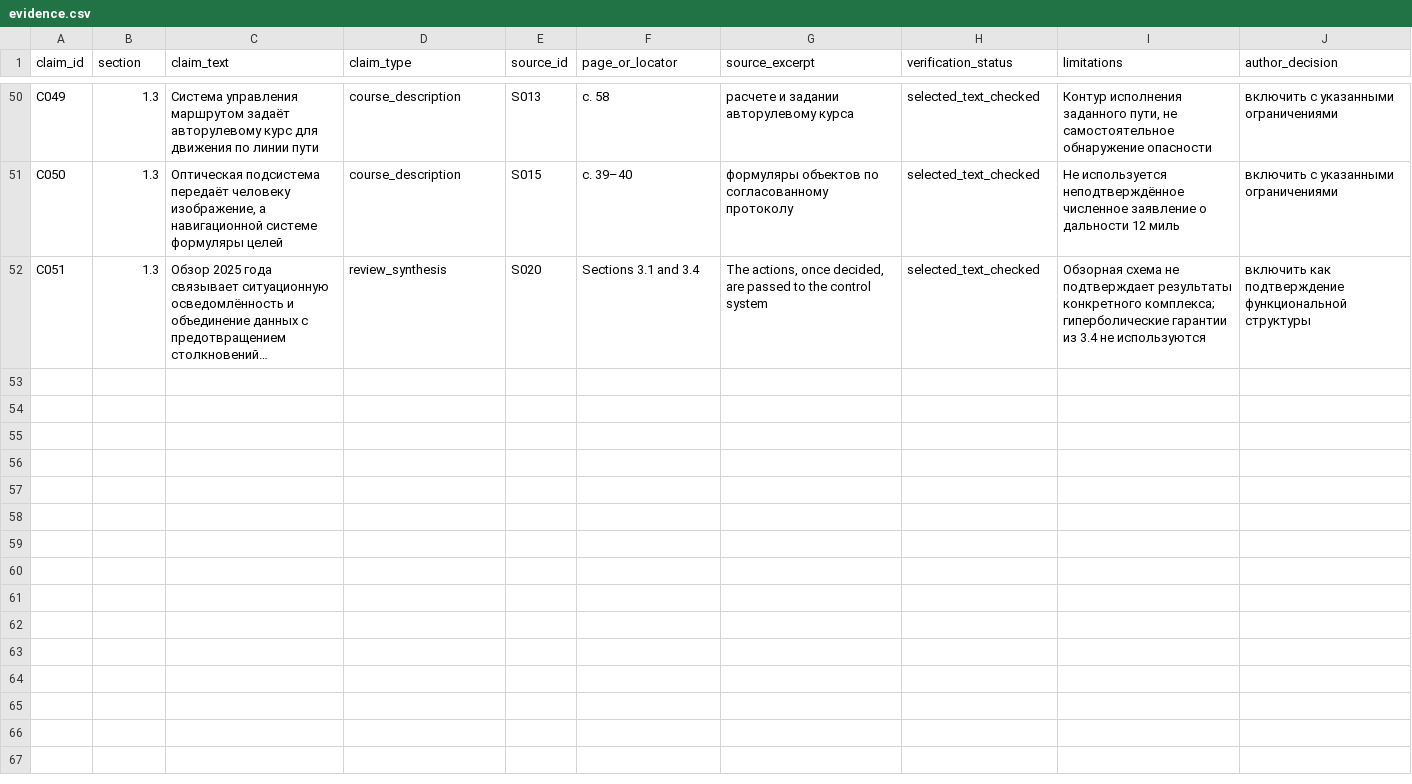
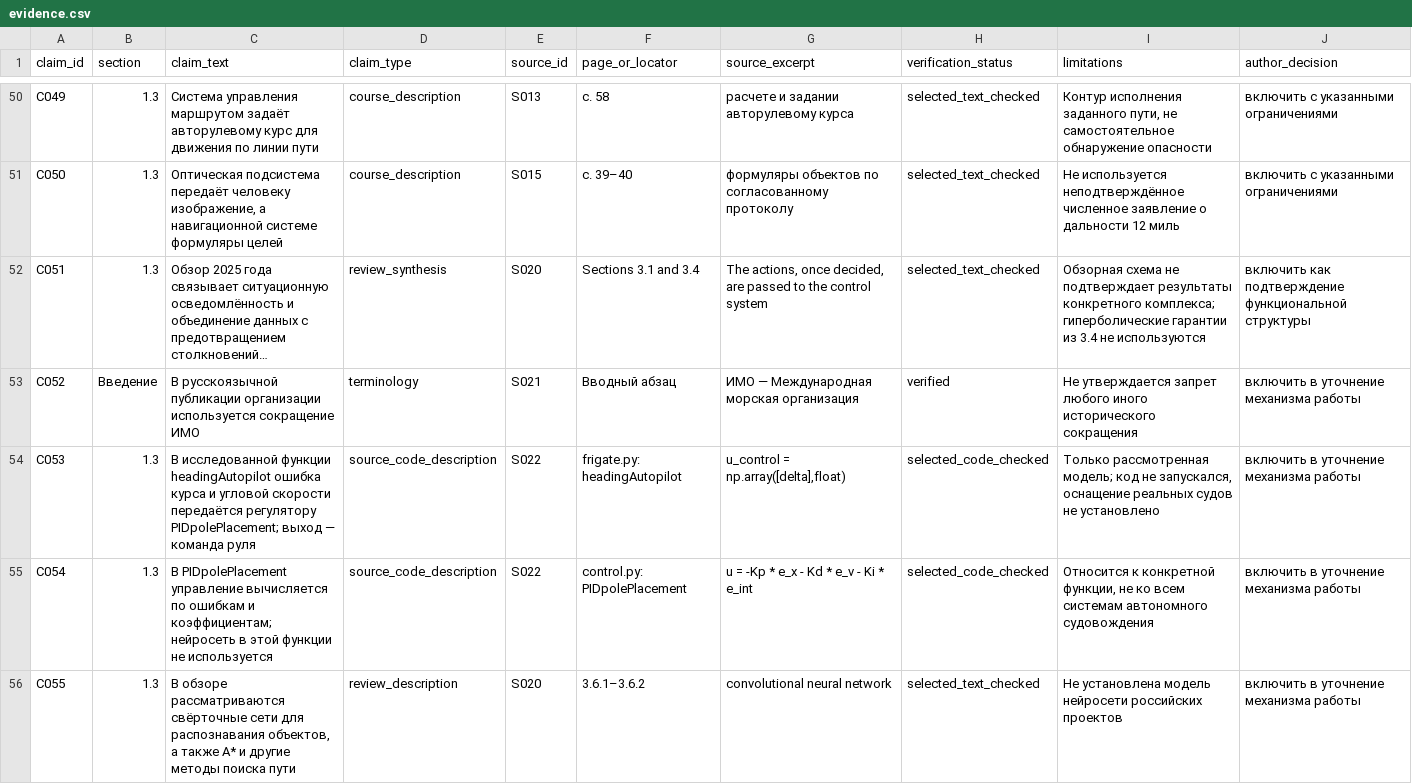
Before and after one commit to nikitakozyr51-wq/diplom-moi, a CSV file: research/evidence.csv, drawn as a sheet; only a part is shown, gaps mark what is left out; long unchanged cells end in …; the diff covers the shown part only; the diff names each change by its address in the sheet, - before the commit and + after, or states it on an @@ line.

Commit message:
Clarify Russian terminology, navigation software and neural network roles

```diff
--- a/research/evidence.csv
+++ b/research/evidence.csv
+row 53: C052 | Введение | В русскоязычной публикации организации используется сокращение ИМО | terminology | S021 | Вводный абзац | ИМО — Международная морская организация | verified | Не утверждается запрет любого иного исторического сокращения | включить в уточнение механизма работы
+row 54: C053 | 1.3 | В исследованной функции headingAutopilot ошибка курса и угловой скорости передаётся регулятору PIDpolePlacement; выход — команда руля | source_code_description | S022 | frigate.py: headingAutopilot | u_control = np.array([delta],float) | selected_code_checked | Только рассмотренная модель; код не запускался, оснащение реальных судов не установлено | включить в уточнение механизма работы
+row 55: C054 | 1.3 | В PIDpolePlacement управление вычисляется по ошибкам и коэффициентам; нейросеть в этой функции не используется | source_code_description | S022 | control.py: PIDpolePlacement | u = -Kp * e_x - Kd * e_v - Ki * e_int | selected_code_checked | Относится к конкретной функции, не ко всем системам автономного судовождения | включить в уточнение механизма работы
+row 56: C055 | 1.3 | В обзоре рассматриваются свёрточные сети для распознавания объектов, а также A* и другие методы поиска пути | review_description | S020 | 3.6.1–3.6.2 | convolutional neural network | selected_text_checked | Не установлена модель нейросети российских проектов | включить в уточнение механизма работы
```
Also changed, not shown: 3 added rows elsewhere in this file, research/sources.csv, 30 other files.
